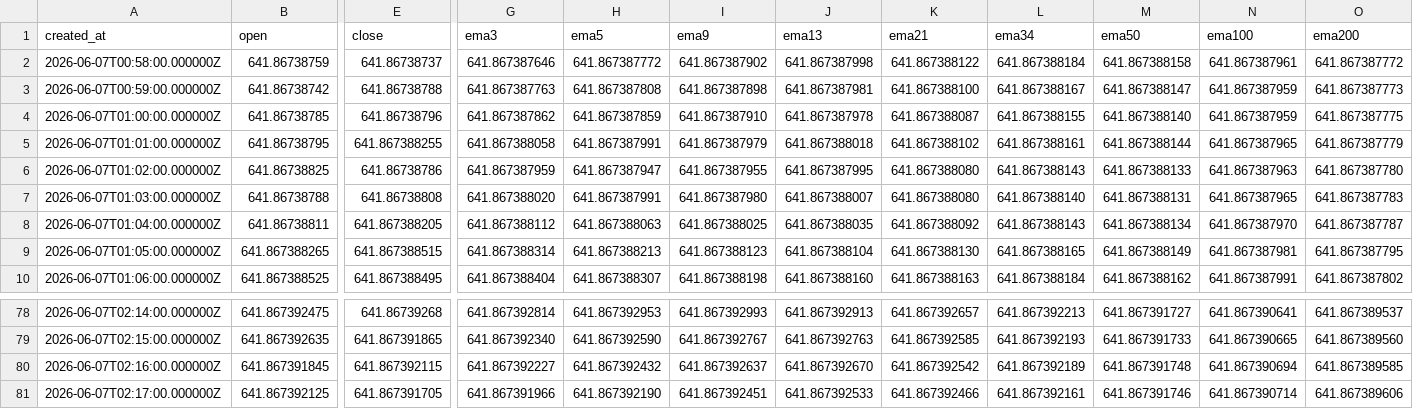
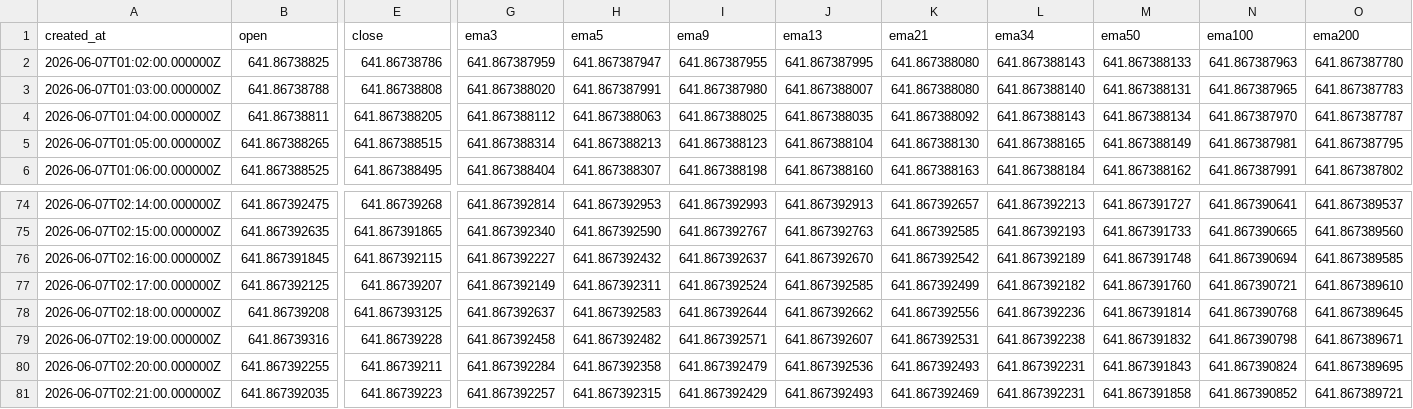
Before and after one commit to Rdelarosa33/proyecto1, a CSV file: velas_Z_CRY_IDX_tf60.csv, drawn as a sheet; only a part is shown, gaps mark what is left out; removed rows and columns are numbered as before the commit, all else as after; rows hold the shown columns only; the diff names each change by its address in the sheet, - before the commit and + after, or states it on an @@ line.

```diff
--- a/velas_Z_CRY_IDX_tf60.csv
+++ b/velas_Z_CRY_IDX_tf60.csv
-row 2: 2026-06-07T00:58:00.000000Z | 641.86738759 | 641.86738737 | 641.867387646 | 641.867387772 | 641.867387902 | 641.867387998 | 641.867388122 | 641.867388184 | 641.867388158 | 641.867387961 | 641.867387772
-row 3: 2026-06-07T00:59:00.000000Z | 641.86738742 | 641.86738788 | 641.867387763 | 641.867387808 | 641.867387898 | 641.867387981 | 641.867388100 | 641.867388167 | 641.867388147 | 641.867387959 | 641.867387773
-row 4: 2026-06-07T01:00:00.000000Z | 641.86738785 | 641.86738796 | 641.867387862 | 641.867387859 | 641.867387910 | 641.867387978 | 641.867388087 | 641.867388155 | 641.867388140 | 641.867387959 | 641.867387775
-row 5: 2026-06-07T01:01:00.000000Z | 641.86738795 | 641.867388255 | 641.867388058 | 641.867387991 | 641.867387979 | 641.867388018 | 641.867388102 | 641.867388161 | 641.867388144 | 641.867387965 | 641.867387779
-E77 (close): 641.867391705
+E77 (close): 641.86739207
-G77 (ema3): 641.867391966
+G77 (ema3): 641.867392149
-H77 (ema5): 641.867392190
+H77 (ema5): 641.867392311
-I77 (ema9): 641.867392451
+I77 (ema9): 641.867392524
-J77 (ema13): 641.867392533
+J77 (ema13): 641.867392585
-K77 (ema21): 641.867392466
+K77 (ema21): 641.867392499
-L77 (ema34): 641.867392161
+L77 (ema34): 641.867392182
-M77 (ema50): 641.867391746
+M77 (ema50): 641.867391760
-N77 (ema100): 641.867390714
+N77 (ema100): 641.867390721
-O77 (ema200): 641.867389606
+O77 (ema200): 641.867389610
+row 78: 2026-06-07T02:18:00.000000Z | 641.86739208 | 641.867393125 | 641.867392637 | 641.867392583 | 641.867392644 | 641.867392662 | 641.867392556 | 641.867392236 | 641.867391814 | 641.867390768 | 641.867389645
+row 79: 2026-06-07T02:19:00.000000Z | 641.86739316 | 641.86739228 | 641.867392458 | 641.867392482 | 641.867392571 | 641.867392607 | 641.867392531 | 641.867392238 | 641.867391832 | 641.867390798 | 641.867389671
+row 80: 2026-06-07T02:20:00.000000Z | 641.867392255 | 641.86739211 | 641.867392284 | 641.867392358 | 641.867392479 | 641.867392536 | 641.867392493 | 641.867392231 | 641.867391843 | 641.867390824 | 641.867389695
+row 81: 2026-06-07T02:21:00.000000Z | 641.867392035 | 641.86739223 | 641.867392257 | 641.867392315 | 641.867392429 | 641.867392493 | 641.867392469 | 641.867392231 | 641.867391858 | 641.867390852 | 641.867389721
```
